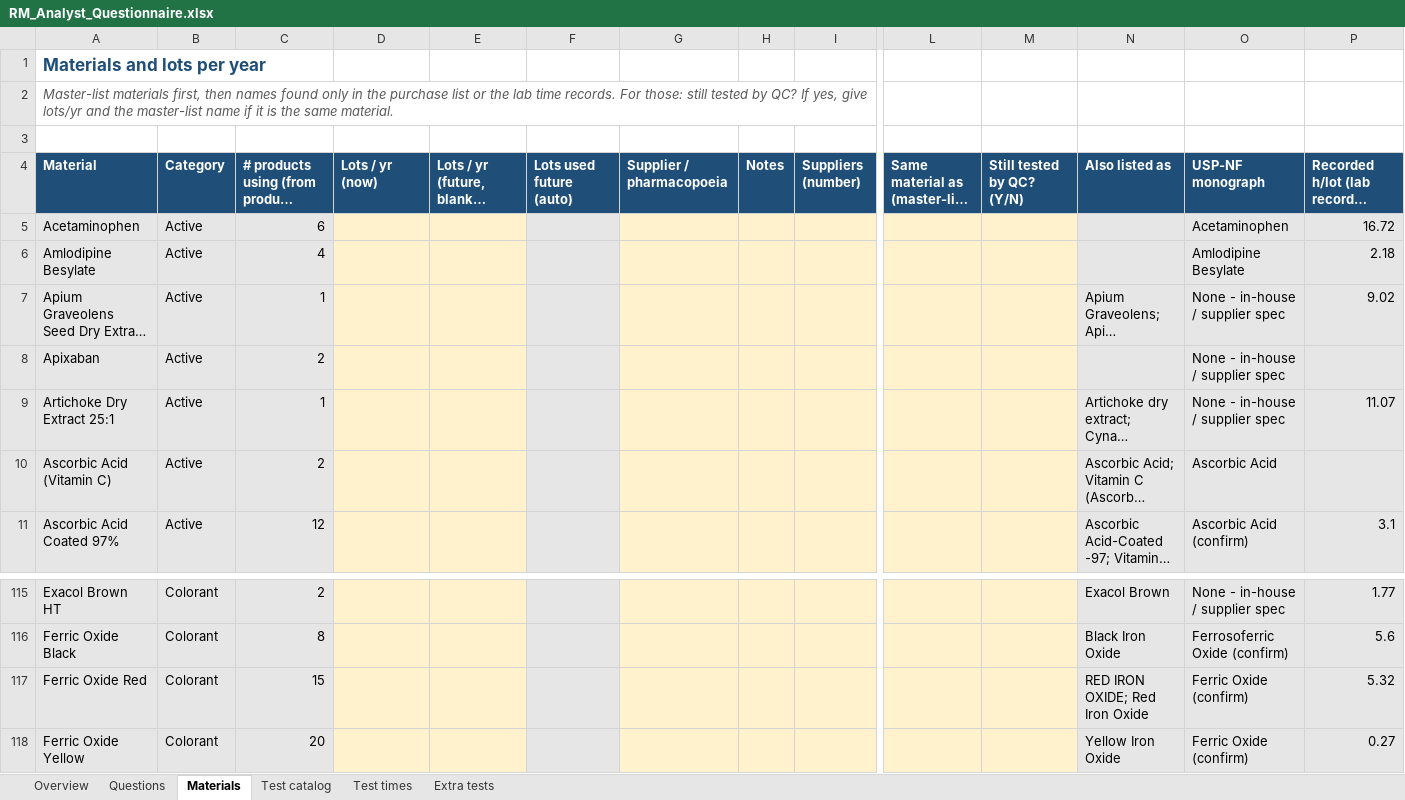
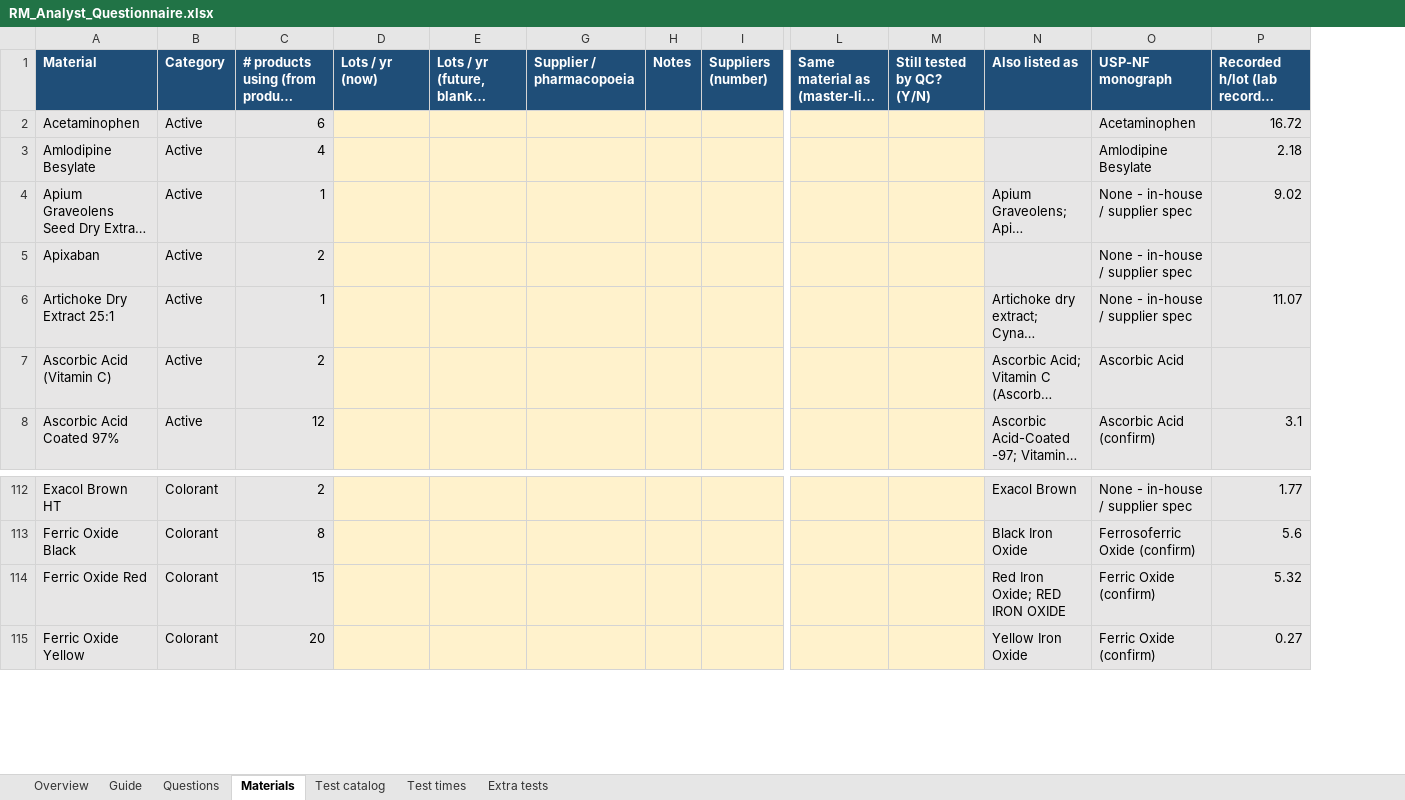
Before and after one commit to rezasiavoshi/fprm, an Excel workbook: questionnaires/RM_Analyst_Questionnaire.xlsx, sheet Materials, drawn as a sheet; only a part is shown, gaps mark what is left out; long unchanged cells end in …; values as stored, in another font and other column widths than the file's, no borders; removed rows and columns are numbered as before the commit, all else as after; rows hold the shown columns only; the diff names each change by its address in the sheet, - before the commit and + after, or states it on an @@ line.

```diff
--- a/questionnaires/RM_Analyst_Questionnaire.xlsx (sheet Materials)
+++ b/questionnaires/RM_Analyst_Questionnaire.xlsx (sheet Materials)
+sheet tab: Guide
@@ column F (Lots used future (auto)) hidden, empty @@
-row 1: Materials and lots per year
-row 2: Master-list materials first, then names found only in the purchase list or the lab time records. For those: still tested by QC? If yes, give lots/yr and the master-list name if it is the same material.
-row 3: (empty)
-N114 (Also listed as): RED IRON OXIDE; Red Iron Oxide
+N114 (Also listed as): Red Iron Oxide; RED IRON OXIDE
```
Also changed, not shown: sheet Test times, sheet Extra tests, sheet Test catalog, sheet Overview, sheet Questions, hidden cells, questionnaires/FP_Analyst_Questionnaire.xlsx, 3 other files.
